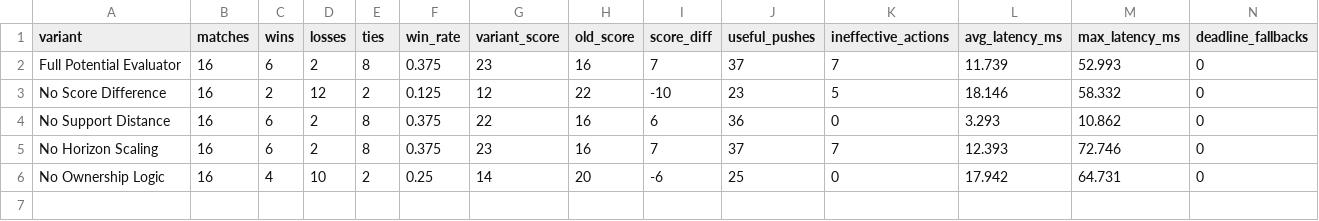
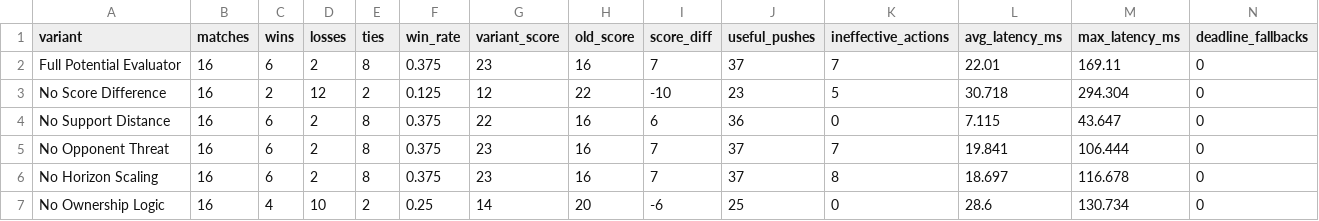
Before and after one commit to Thanh281105/intro-to-ai, a CSV file: experiments/results/evaluator_ablation.csv, drawn as a sheet.

```diff
--- a/experiments/results/evaluator_ablation.csv
+++ b/experiments/results/evaluator_ablation.csv
@@ -1,6 +1,7 @@
 variant,matches,wins,losses,ties,win_rate,variant_score,old_score,score_diff,useful_pushes,ineffective_actions,avg_latency_ms,max_latency_ms,deadline_fallbacks
-Full Potential Evaluator,16,6,2,8,0.375,23,16,7,37,7,11.739,52.993,0
-No Score Difference,16,2,12,2,0.125,12,22,-10,23,5,18.146,58.332,0
-No Support Distance,16,6,2,8,0.375,22,16,6,36,0,3.293,10.862,0
-No Horizon Scaling,16,6,2,8,0.375,23,16,7,37,7,12.393,72.746,0
-No Ownership Logic,16,4,10,2,0.25,14,20,-6,25,0,17.942,64.731,0
+Full Potential Evaluator,16,6,2,8,0.375,23,16,7,37,7,22.01,169.11,0
+No Score Difference,16,2,12,2,0.125,12,22,-10,23,5,30.718,294.304,0
+No Support Distance,16,6,2,8,0.375,22,16,6,36,0,7.115,43.647,0
+No Opponent Threat,16,6,2,8,0.375,23,16,7,37,7,19.841,106.444,0
+No Horizon Scaling,16,6,2,8,0.375,23,16,7,37,8,18.697,116.678,0
+No Ownership Logic,16,4,10,2,0.25,14,20,-6,25,0,28.6,130.734,0
```
Also changed, not shown: experiments/results/evaluator_benchmark_stress.csv, experiments/results/evaluator_benchmark_summary.csv, 8 other files.
